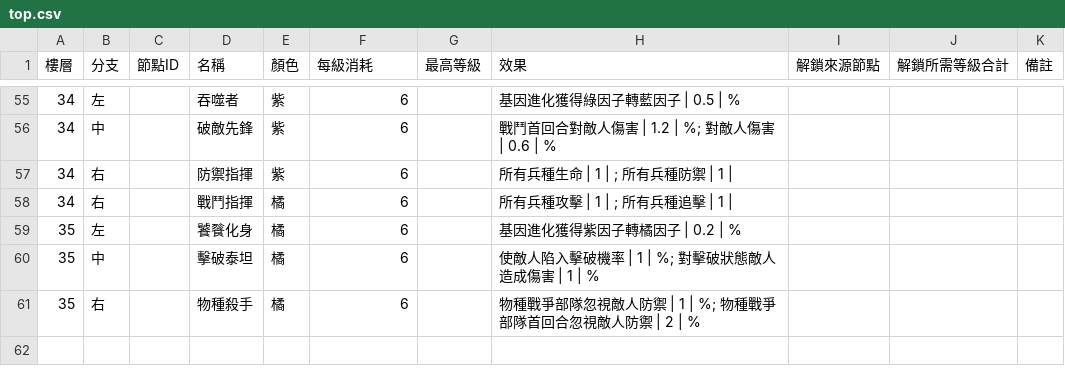
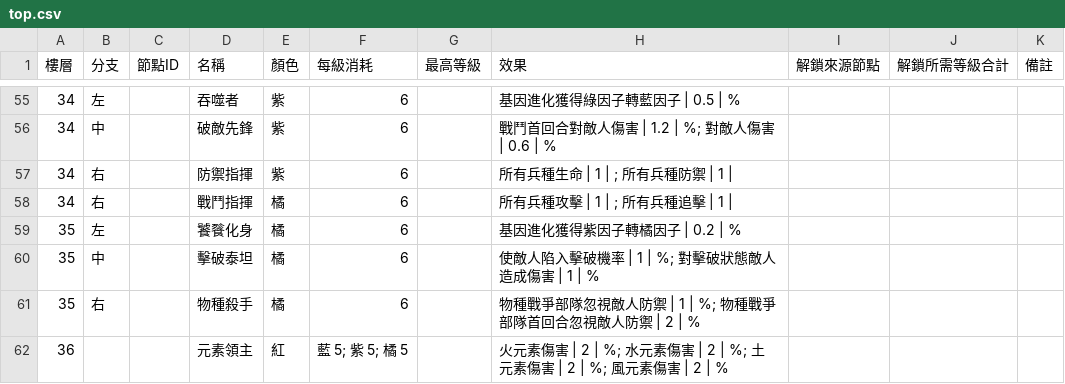
Before and after one commit to cyc6221/snail-collector-talent, a CSV file: data/top.csv, drawn as a sheet; only a part is shown, gaps mark what is left out.

```diff
--- a/data/top.csv
+++ b/data/top.csv
@@ -61 +61,2 @@
 35,右,,物種殺手,橘,6,,物種戰爭部隊忽視敵人防禦 | 1 | %; 物種戰爭部隊首回合忽視敵人防禦 | 2 | %,,,
+36,,,元素領主,紅,藍 5; 紫 5; 橘 5,,火元素傷害 | 2 | %; 水元素傷害 | 2 | %; 土元素傷害 | 2 | %; 風元素傷害 | 2 | %,,,
```
Also changed, not shown: 1 other file.
